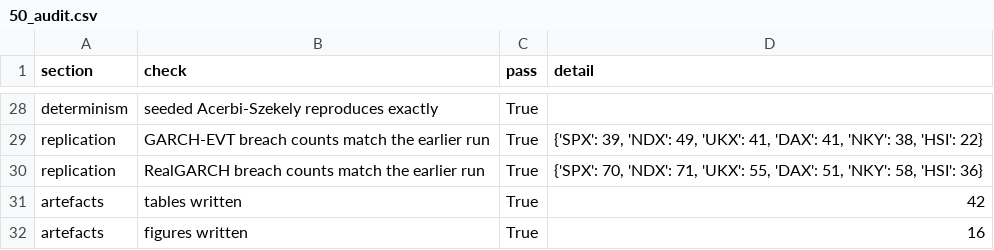
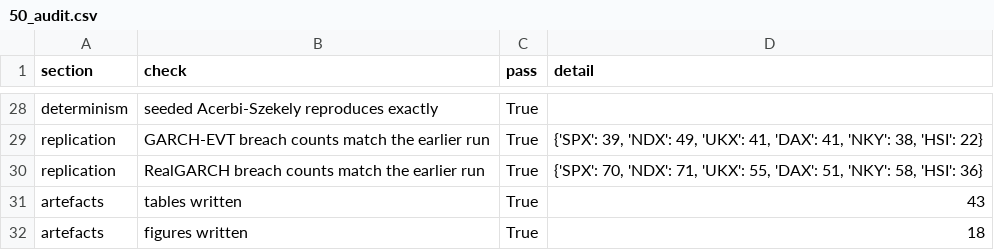
Before and after one commit to HarshitK2814/Forecasting-Models---GARCH-Family, a CSV file: results/tables/50_audit.csv, drawn as a sheet; only a part is shown, gaps mark what is left out.

```diff
--- a/results/tables/50_audit.csv
+++ b/results/tables/50_audit.csv
@@ -30,3 +30,3 @@ replication,GARCH-EVT breach counts match the earlier run,True,"{'SPX': 39, 'NDX
 replication,RealGARCH breach counts match the earlier run,True,"{'SPX': 70, 'NDX': 71, 'UKX': 55, 'DAX': 51, 'NKY': 58, 'HSI': 36}"
-artefacts,tables written,True,42
-artefacts,figures written,True,16
+artefacts,tables written,True,43
+artefacts,figures written,True,18
```
Also changed, not shown: 5 other files.
